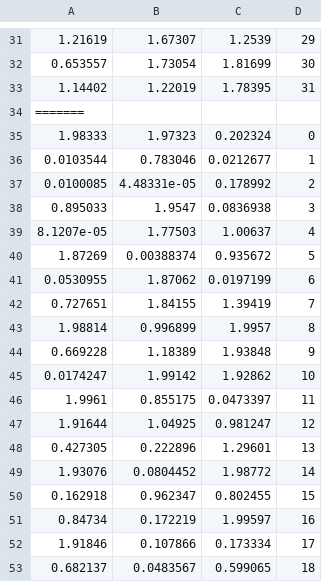
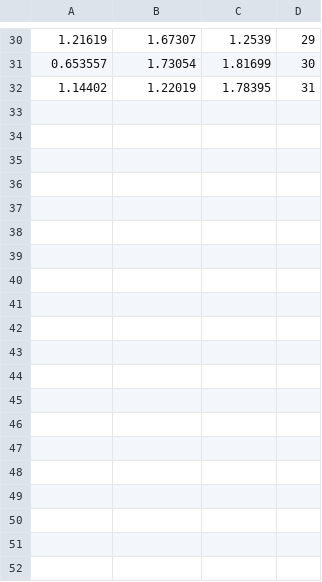
Before and after one commit to fran-retfie/ComputationalPhysics, a CSV file: ES5/newPos.csv, drawn as a sheet; only a part is shown, gaps mark what is left out; the diff covers the shown part only.

```diff
--- a/ES5/newPos.csv
+++ b/ES5/newPos.csv
@@ -33,21 +32 @@
 1.14402 ,1.22019 ,1.78395 ,31
-=======
-1.98333 ,1.97323 ,0.202324 ,0
-0.0103544 ,0.783046 ,0.0212677 ,1
-0.0100085 ,4.48331e-05 ,0.178992 ,2
-0.895033 ,1.9547 ,0.0836938 ,3
-8.1207e-05 ,1.77503 ,1.00637 ,4
-1.87269 ,0.00388374 ,0.935672 ,5
-0.0530955 ,1.87062 ,0.0197199 ,6
-0.727651 ,1.84155 ,1.39419 ,7
-1.98814 ,0.996899 ,1.9957 ,8
-0.669228 ,1.18389 ,1.93848 ,9
-0.0174247 ,1.99142 ,1.92862 ,10
-1.9961 ,0.855175 ,0.0473397 ,11
-1.91644 ,1.04925 ,0.981247 ,12
-0.427305 ,0.222896 ,1.29601 ,13
-1.93076 ,0.0804452 ,1.98772 ,14
-0.162918 ,0.962347 ,0.802455 ,15
-0.84734 ,0.172219 ,1.99597 ,16
-1.91846 ,0.107866 ,0.173334 ,17
-0.682137 ,0.0483567 ,0.599065 ,18
```
Also changed, not shown: 15 removed rows elsewhere in this file, ES5/ThermAcc.csv, 13 other files.
